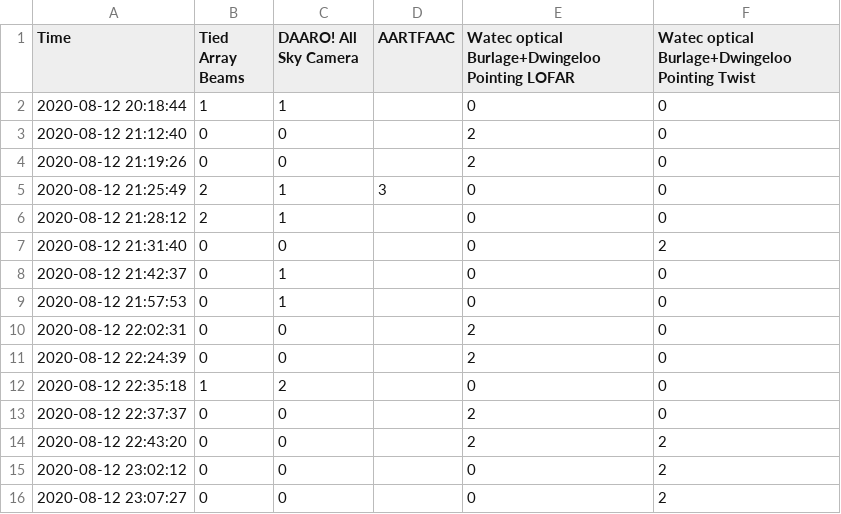
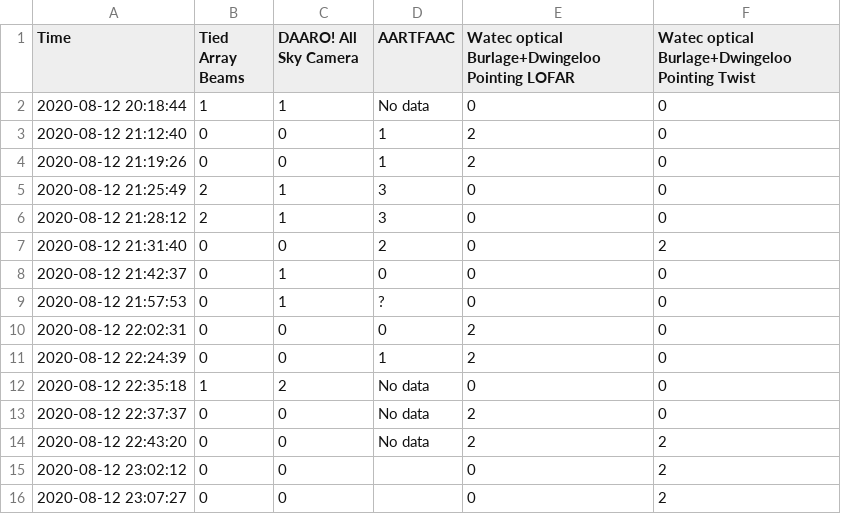
Before and after one commit to tammojan/perseids2020, a CSV file: meteor-overview.csv, drawn as a sheet; only a part is shown.

Commit message:
AARTFAAC update

```diff
--- a/meteor-overview.csv
+++ b/meteor-overview.csv
@@ -1,15 +1,15 @@
 Time,Tied Array Beams,DAARO! All Sky Camera,AARTFAAC,"Watec optical Burlage+Dwingeloo Pointing LOFAR","Watec optical Burlage+Dwingeloo Pointing Twist"
-2020-08-12 20:18:44,1,1,,0,0
-2020-08-12 21:12:40,0,0,,2,0
-2020-08-12 21:19:26,0,0,,2,0
+2020-08-12 20:18:44,1,1,No data,0,0
+2020-08-12 21:12:40,0,0,1,2,0
+2020-08-12 21:19:26,0,0,1,2,0
 2020-08-12 21:25:49,2,1,3,0,0
-2020-08-12 21:28:12,2,1,,0,0
-2020-08-12 21:31:40,0,0,,0,2
-2020-08-12 21:42:37,0,1,,0,0
-2020-08-12 21:57:53,0,1,,0,0
-2020-08-12 22:02:31,0,0,,2,0
-2020-08-12 22:24:39,0,0,,2,0
-2020-08-12 22:35:18,1,2,,0,0
-2020-08-12 22:37:37,0,0,,2,0
-2020-08-12 22:43:20,0,0,,2,2
+2020-08-12 21:28:12,2,1,3,0,0
+2020-08-12 21:31:40,0,0,2,0,2
+2020-08-12 21:42:37,0,1,0,0,0
+2020-08-12 21:57:53,0,1,?,0,0
+2020-08-12 22:02:31,0,0,0,2,0
+2020-08-12 22:24:39,0,0,1,2,0
+2020-08-12 22:35:18,1,2,No data,0,0
+2020-08-12 22:37:37,0,0,No data,2,0
+2020-08-12 22:43:20,0,0,No data,2,2
 2020-08-12 23:02:12,0,0,,0,2
```
